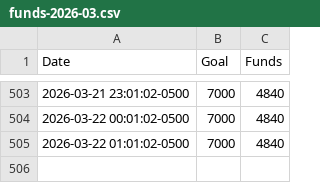
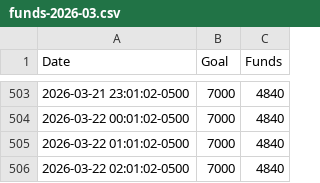
Before and after one commit to anacedragon/pf-funding-data, a CSV file: funds-2026-03.csv, drawn as a sheet; only a part is shown, gaps mark what is left out.

Commit message:
funds Sun Mar 22 03:01:03 EDT 2026

```diff
--- a/funds-2026-03.csv
+++ b/funds-2026-03.csv
@@ -505 +505,2 @@ Date,Goal,Funds
 2026-03-22 01:01:02-0500,7000,4840
+2026-03-22 02:01:02-0500,7000,4840
```
